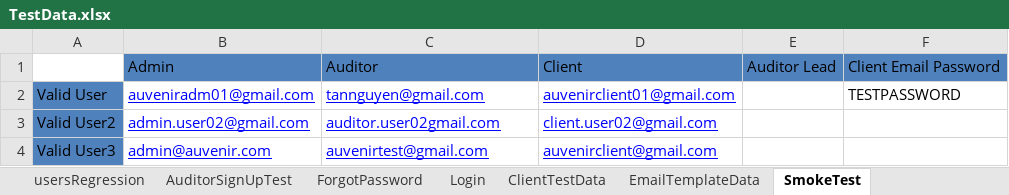
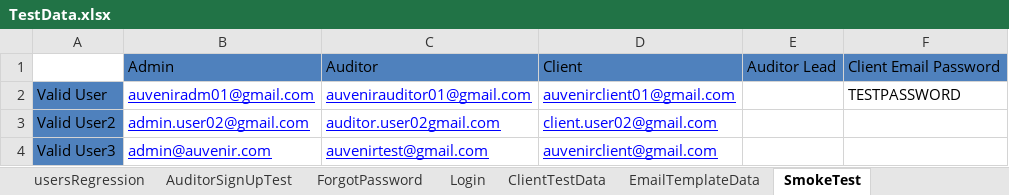
Before and after one commit to duongnguyendr/DataDriven, an Excel workbook: TestData.xlsx, sheet SmokeTest, drawn as a sheet; values as stored, in another font and other column widths than the file's, no borders; the diff names each change by its address in the sheet, - before the commit and + after, or states it on an @@ line.

```diff
--- a/TestData.xlsx (sheet SmokeTest)
+++ b/TestData.xlsx (sheet SmokeTest)
-C2: tannguyen@gmail.com
+C2: auvenirauditor01@gmail.com
```
Also changed, not shown: sheet LoginData, sheet ForgotPassword.
